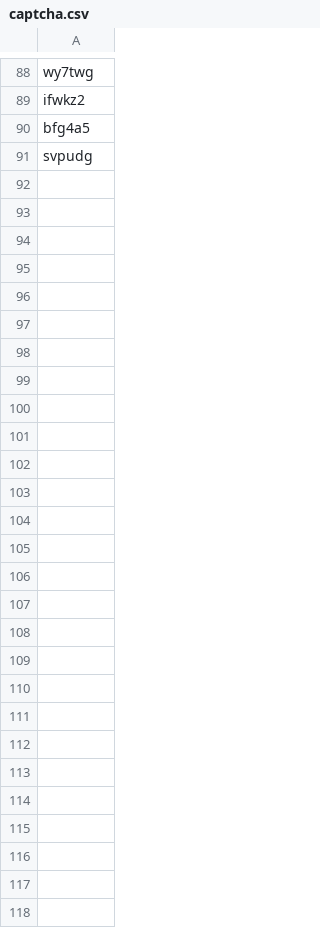
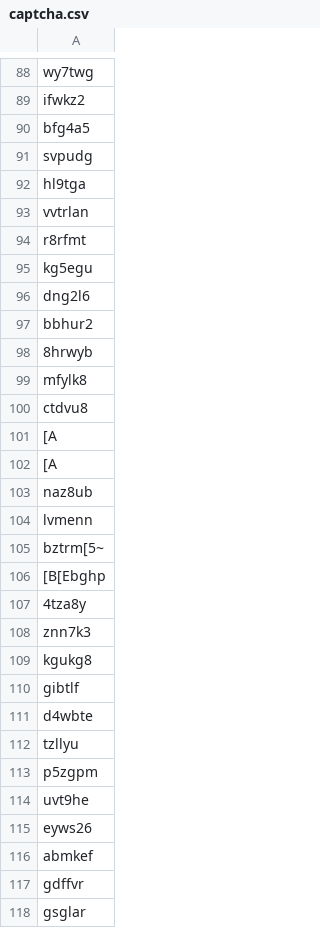
Before and after one commit to lab804/crawler, a CSV file: captcha.csv, drawn as a sheet; only a part is shown, gaps mark what is left out; the diff names each change by its address in the sheet, - before the commit and + after, or states it on an @@ line.

```diff
--- a/captcha.csv
+++ b/captcha.csv
+row 92: hl9tga
+row 93: vvtrlan
+row 94: r8rfmt
+row 95: kg5egu
+row 96: dng2l6
+row 97: bbhur2
+row 98: 8hrwyb
+row 99: mfylk8
+row 100: ctdvu8
+row 101: [A
+row 102: [A
+row 103: naz8ub
+row 104: lvmenn
+row 105: bztrm[5~
+row 106: [B[Ebghp
+row 107: 4tza8y
+row 108: znn7k3
+row 109: kgukg8
+row 110: gibtlf
+row 111: d4wbte
+row 112: tzllyu
+row 113: p5zgpm
+row 114: uvt9he
+row 115: eyws26
+row 116: abmkef
+row 117: gdffvr
+row 118: gsglar
```
Also changed, not shown: 30 other files.
